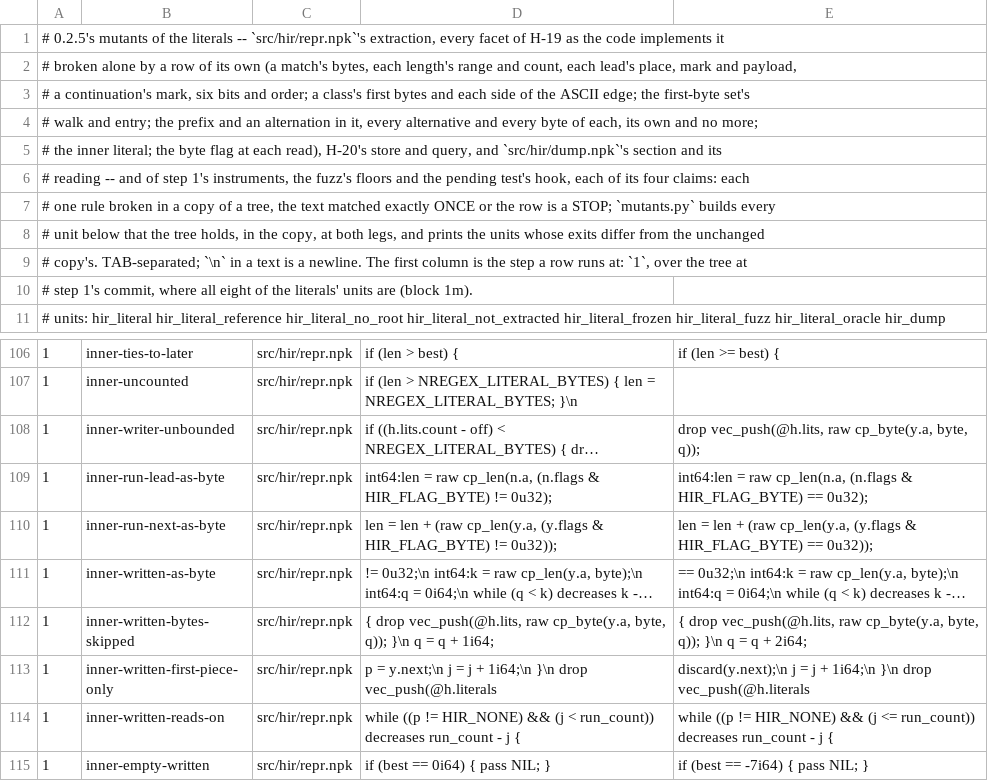
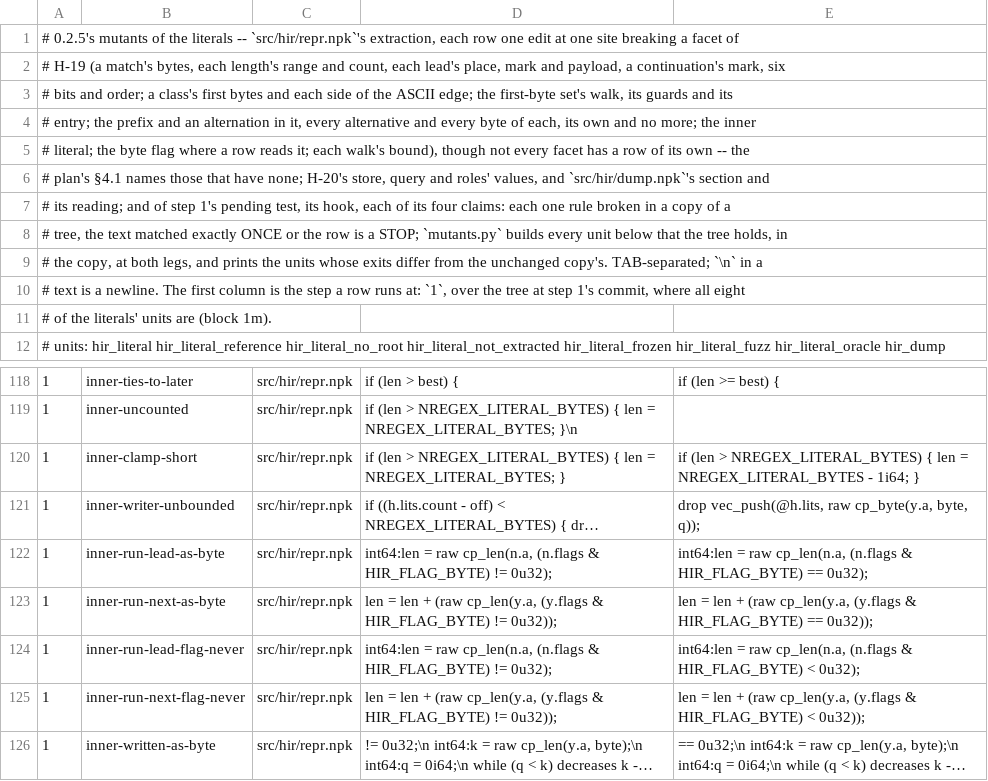
Before and after one commit to alternative-intelligence-cp/nitpick-regex, a TSV file: meta/roadmap/0.2/0.2.5_tools/mutants.tsv, drawn as a sheet; only a part is shown, gaps mark what is left out; the shorter side is filled out with more unchanged rows; long unchanged cells end in …; the diff covers the shown part only; the diff names each change by its address in the sheet, - before the commit and + after, or states it on an @@ line.

```diff
--- a/meta/roadmap/0.2/0.2.5_tools/mutants.tsv
+++ b/meta/roadmap/0.2/0.2.5_tools/mutants.tsv
-A1: …`src/hir/repr.npk`'s extraction, every facet of H-19 as the code implements it
+A1: …`src/hir/repr.npk`'s extraction, each row one edit at one site breaking a facet of
-A2: # broken alone by a row of its own (a match's bytes, each length's range and count, each lead's place, mark and payload,
+A2: # H-19 (a match's bytes, each length's range and count, each lead's place, mark and payload, a continuation's mark, six
-A3: # a continuation's mark, six bits and order; a class's first bytes and each side of the ASCII edge; the first-byte set's
+A3: # bits and order; a class's first bytes and each side of the ASCII edge; the first-byte set's walk, its guards and its
-A4: # walk and entry; the prefix and an alternation in it, every alternative and every byte of each, its own and no more;
+A4: # entry; the prefix and an alternation in it, every alternative and every byte of each, its own and no more; the inner
-A5: # the inner literal; the byte flag at each read), H-20's store and query, and `src/hir/dump.npk`'s section and its
+A5: # literal; the byte flag where a row reads it; each walk's bound), though not every facet has a row of its own -- the
-A6: # reading -- and of step 1's instruments, the fuzz's floors and the pending test's hook, each of its four claims: each
+A6: # plan's §4.1 names those that have none; H-20's store, query and roles' values, and `src/hir/dump.npk`'s section and
-A7: # one rule broken in a copy of a tree, the text matched exactly ONCE or the row is a STOP; `mutants.py` builds every
+A7: # its reading; and of step 1's pending test, its hook, each of its four claims: each one rule broken in a copy of a
-A8: # unit below that the tree holds, in the copy, at both legs, and prints the units whose exits differ from the unchanged
+A8: # tree, the text matched exactly ONCE or the row is a STOP; `mutants.py` builds every unit below that the tree holds, in
-A9: # copy's. TAB-separated; `\n` in a text is a newline. The first column is the step a row runs at: `1`, over the tree at
+A9: # the copy, at both legs, and prints the units whose exits differ from the unchanged copy's. TAB-separated; `\n` in a
-A10: # step 1's commit, where all eight of the literals' units are (block 1m).
+A10: # text is a newline. The first column is the step a row runs at: `1`, over the tree at step 1's commit, where all eight
+row 11: # of the literals' units are (block 1m).
+row 120: 1 | inner-clamp-short | src/hir/repr.npk | if (len > NREGEX_LITERAL_BYTES) { len = NREGEX_LITERAL_BYTES; } | if (len > NREGEX_LITERAL_BYTES) { len = NREGEX_LITERAL_BYTES - 1i64; }
+row 124: 1 | inner-run-lead-flag-never | src/hir/repr.npk | int64:len = raw cp_len(n.a, (n.flags & HIR_FLAG_BYTE) != 0u32); | int64:len = raw cp_len(n.a, (n.flags & HIR_FLAG_BYTE) < 0u32);
+row 125: 1 | inner-run-next-flag-never | src/hir/repr.npk | len = len + (raw cp_len(y.a, (y.flags & HIR_FLAG_BYTE) != 0u32)); | len = len + (raw cp_len(y.a, (y.flags & HIR_FLAG_BYTE) < 0u32));
```
Also changed, not shown: 12 added rows elsewhere in this file, 5 other files.
